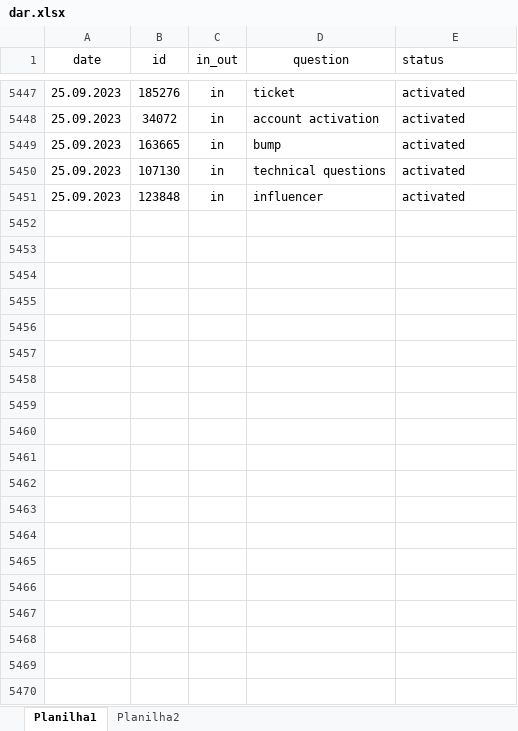
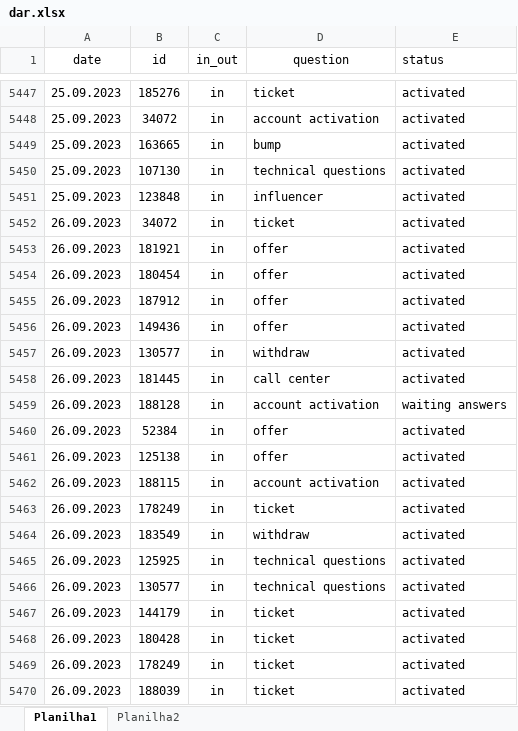
Before and after one commit to ustyuzhaninov01/affdashb, an Excel workbook: reports/dar.xlsx, sheet Planilha1, drawn as a sheet; only a part is shown, gaps mark what is left out; values as stored, in another font and other column widths than the file's, no borders; the diff covers the shown part only; the diff names each change by its address in the sheet, - before the commit and + after, or states it on an @@ line.

Commit message:
initial commit

```diff
--- a/reports/dar.xlsx (sheet Planilha1)
+++ b/reports/dar.xlsx (sheet Planilha1)
+row 5452: 26.09.2023 | 34072 | in | ticket | activated
+row 5453: 26.09.2023 | 181921 | in | offer | activated
+row 5454: 26.09.2023 | 180454 | in | offer | activated
+row 5455: 26.09.2023 | 187912 | in | offer | activated
+row 5456: 26.09.2023 | 149436 | in | offer | activated
+row 5457: 26.09.2023 | 130577 | in | withdraw | activated
+row 5458: 26.09.2023 | 181445 | in | call center | activated
+row 5459: 26.09.2023 | 188128 | in | account activation | waiting answers
+row 5460: 26.09.2023 | 52384 | in | offer | activated
+row 5461: 26.09.2023 | 125138 | in | offer | activated
+row 5462: 26.09.2023 | 188115 | in | account activation | activated
+row 5463: 26.09.2023 | 178249 | in | ticket | activated
+row 5464: 26.09.2023 | 183549 | in | withdraw | activated
+row 5465: 26.09.2023 | 125925 | in | technical questions | activated
+row 5466: 26.09.2023 | 130577 | in | technical questions | activated
+row 5467: 26.09.2023 | 144179 | in | ticket | activated
+row 5468: 26.09.2023 | 180428 | in | ticket | activated
+row 5469: 26.09.2023 | 178249 | in | ticket | activated
+row 5470: 26.09.2023 | 188039 | in | ticket | activated
```
Also changed, not shown: 26 added rows elsewhere in this sheet.
